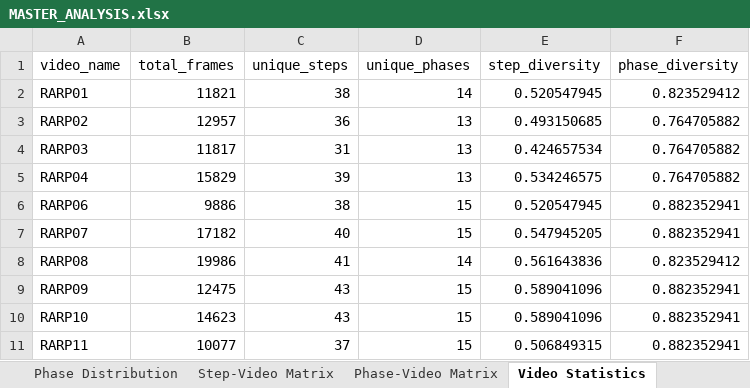
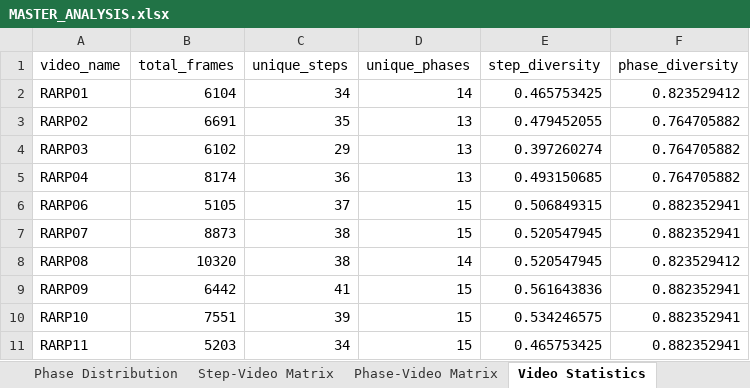
Before and after one commit to GiorgioChiesa/VU-Tapis, an Excel workbook: dataset_analisis/tables/MASTER_ANALYSIS.xlsx, sheet Video Statistics, drawn as a sheet; only a part is shown; values as stored, in another font and other column widths than the file's, no borders; the diff covers the shown part only; the diff names each change by its address in the sheet, - before the commit and + after, or states it on an @@ line.

```diff
--- a/dataset_analisis/tables/MASTER_ANALYSIS.xlsx (sheet Video Statistics)
+++ b/dataset_analisis/tables/MASTER_ANALYSIS.xlsx (sheet Video Statistics)
-B2 (total_frames): 11821
+B2 (total_frames): 6104
-C2 (unique_steps): 38
+C2 (unique_steps): 34
-E2 (step_diversity): 0.520547945
+E2 (step_diversity): 0.465753425
-B3 (total_frames): 12957
+B3 (total_frames): 6691
-C3 (unique_steps): 36
+C3 (unique_steps): 35
-E3 (step_diversity): 0.493150685
+E3 (step_diversity): 0.479452055
-B4 (total_frames): 11817
+B4 (total_frames): 6102
-C4 (unique_steps): 31
+C4 (unique_steps): 29
-E4 (step_diversity): 0.424657534
+E4 (step_diversity): 0.397260274
-B5 (total_frames): 15829
+B5 (total_frames): 8174
-C5 (unique_steps): 39
+C5 (unique_steps): 36
-E5 (step_diversity): 0.534246575
+E5 (step_diversity): 0.493150685
-B6 (total_frames): 9886
+B6 (total_frames): 5105
-C6 (unique_steps): 38
+C6 (unique_steps): 37
-E6 (step_diversity): 0.520547945
+E6 (step_diversity): 0.506849315
-B7 (total_frames): 17182
+B7 (total_frames): 8873
-C7 (unique_steps): 40
+C7 (unique_steps): 38
-E7 (step_diversity): 0.547945205
+E7 (step_diversity): 0.520547945
-B8 (total_frames): 19986
+B8 (total_frames): 10320
-C8 (unique_steps): 41
+C8 (unique_steps): 38
-E8 (step_diversity): 0.561643836
+E8 (step_diversity): 0.520547945
-B9 (total_frames): 12475
+B9 (total_frames): 6442
-C9 (unique_steps): 43
+C9 (unique_steps): 41
-E9 (step_diversity): 0.589041096
+E9 (step_diversity): 0.561643836
-B10 (total_frames): 14623
+B10 (total_frames): 7551
-C10 (unique_steps): 43
+C10 (unique_steps): 39
-E10 (step_diversity): 0.589041096
+E10 (step_diversity): 0.534246575
-B11 (total_frames): 10077
+B11 (total_frames): 5203
-C11 (unique_steps): 37
+C11 (unique_steps): 34
-E11 (step_diversity): 0.506849315
+E11 (step_diversity): 0.465753425
```
Also changed, not shown: 101 edited cells elsewhere in this sheet, sheet Step-Video Matrix, sheet Phase Composition, sheet Phase-Video Matrix, sheet Step-Phase Mapping, sheet Step Distribution, sheet Step Transitions, 1 more sheet, 49 other files.
